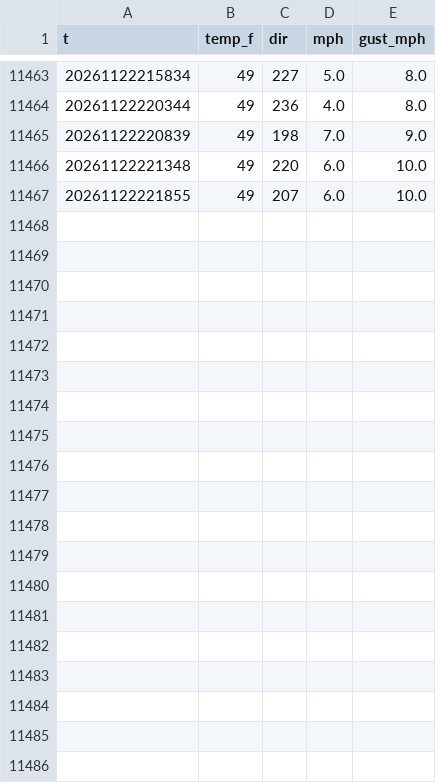
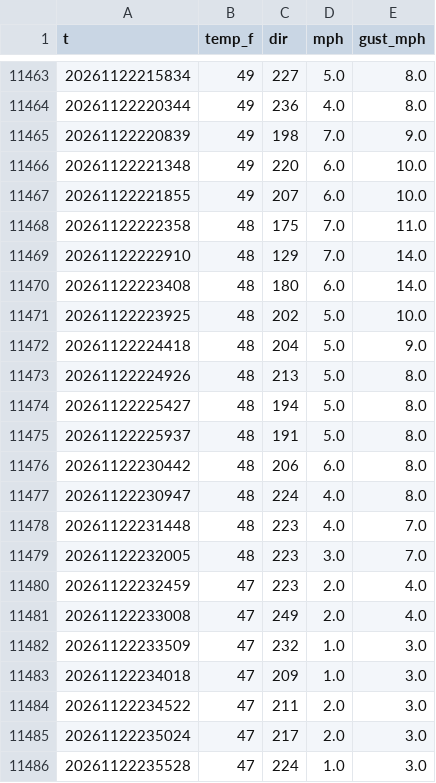
Before and after one commit to josh-porg/charles-race-card, a CSV file: sammamish/history/GW8062.csv, drawn as a sheet; only a part is shown, gaps mark what is left out; the diff covers the shown part only.

```diff
--- a/sammamish/history/GW8062.csv
+++ b/sammamish/history/GW8062.csv
@@ -11467 +11467,20 @@ t,temp_f,dir,mph,gust_mph
 20261122221855,49,207,6.0,10.0
+20261122222358,48,175,7.0,11.0
+20261122222910,48,129,7.0,14.0
+20261122223408,48,180,6.0,14.0
+20261122223925,48,202,5.0,10.0
+20261122224418,48,204,5.0,9.0
+20261122224926,48,213,5.0,8.0
+20261122225427,48,194,5.0,8.0
+20261122225937,48,191,5.0,8.0
+20261122230442,48,206,6.0,8.0
+20261122230947,48,224,4.0,8.0
+20261122231448,48,223,4.0,7.0
+20261122232005,48,223,3.0,7.0
+20261122232459,47,223,2.0,4.0
+20261122233008,47,249,2.0,4.0
+20261122233509,47,232,1.0,3.0
+20261122234018,47,209,1.0,3.0
+20261122234522,47,211,2.0,3.0
+20261122235024,47,217,2.0,3.0
+20261122235528,47,224,1.0,3.0
```
Also changed, not shown: 14 added rows elsewhere in this file, sammamish/history/EW8450.csv, sammamish/history/GW1372.csv, 7 other files.
